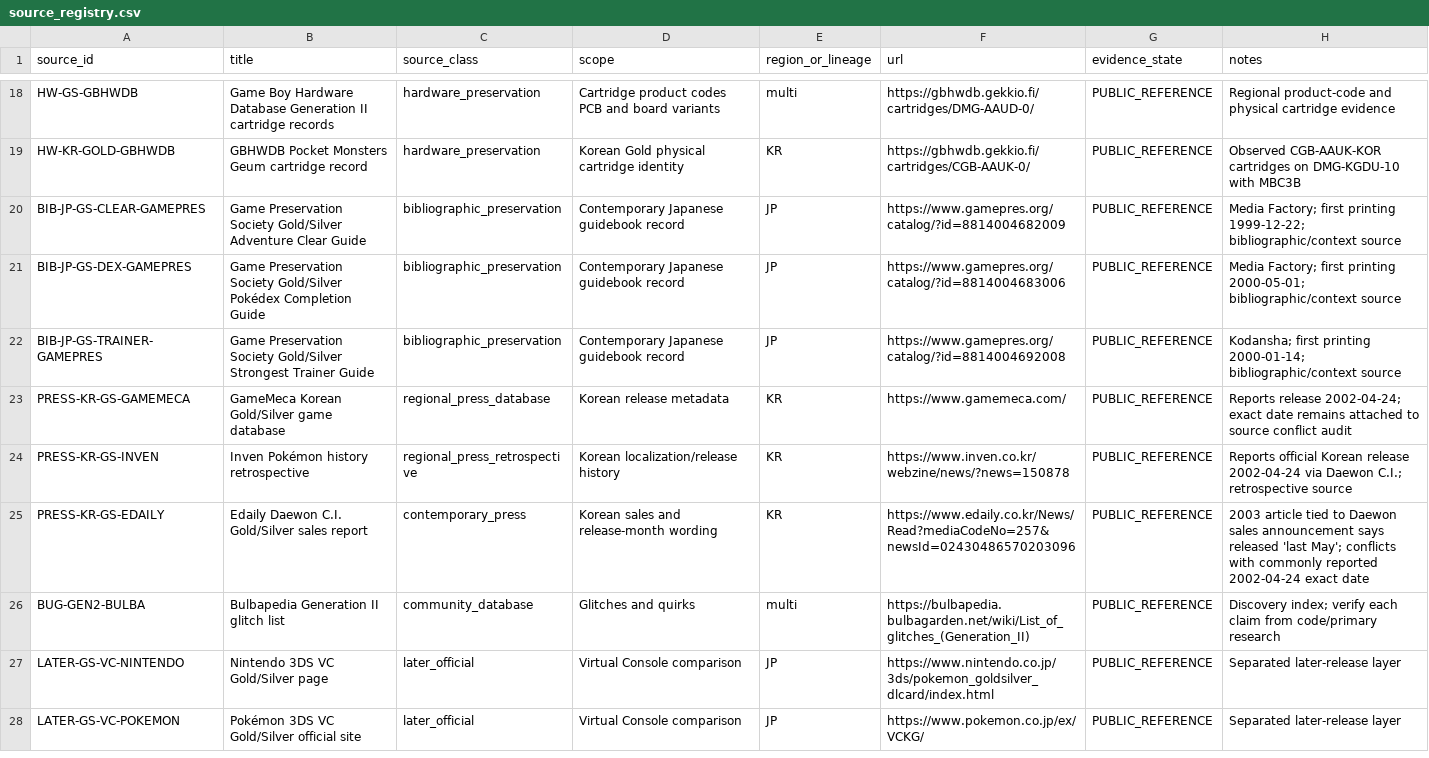
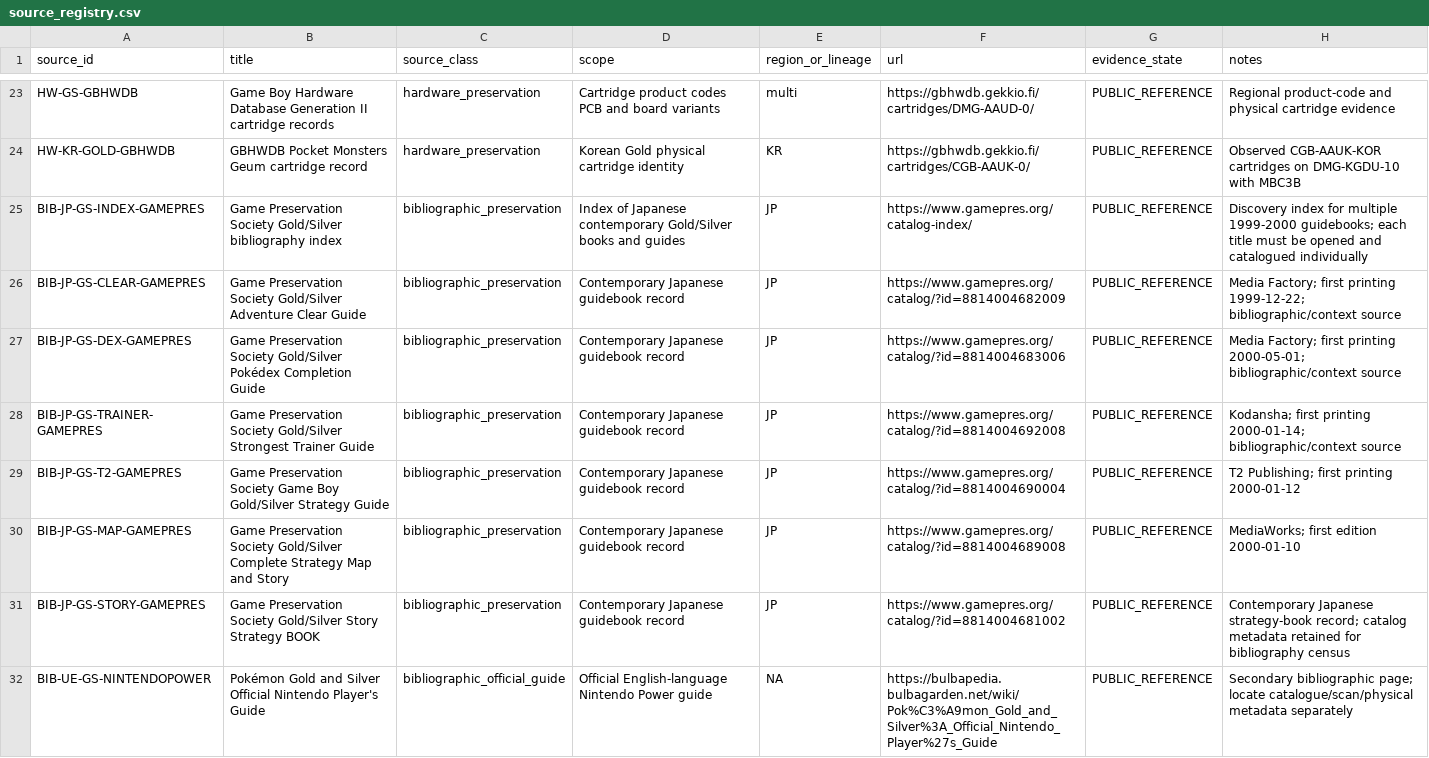
Before and after one commit to SakuraiTsubaki/PocketMonsters-Kin-Disassembly, a CSV file: analysis/source_registry.csv, drawn as a sheet; only a part is shown, gaps mark what is left out; the shorter side is filled out with more unchanged rows; the diff covers the shown part only.

Commit message:
Expand public source census across print, events, and historical research

```diff
--- a/analysis/source_registry.csv
+++ b/analysis/source_registry.csv
@@ -19,2 +24,3 @@ HW-GS-GBHWDB,Game Boy Hardware Database Generation II cartridge records,hardware
 HW-KR-GOLD-GBHWDB,GBHWDB Pocket Monsters Geum cartridge record,hardware_preservation,Korean Gold physical cartridge identity,KR,https://gbhwdb.gekkio.fi/cartridges/CGB-AAUK-0/,PUBLIC_REFERENCE,"Observed CGB-AAUK-KOR cartridges on DMG-KGDU-10 with MBC3B"
+BIB-JP-GS-INDEX-GAMEPRES,Game Preservation Society Gold/Silver bibliography index,bibliographic_preservation,Index of Japanese contemporary Gold/Silver books and guides,JP,https://www.gamepres.org/catalog-index/,PUBLIC_REFERENCE,"Discovery index for multiple 1999-2000 guidebooks; each title must be opened and catalogued individually"
 BIB-JP-GS-CLEAR-GAMEPRES,Game Preservation Society Gold/Silver Adventure Clear Guide,bibliographic_preservation,Contemporary Japanese guidebook record,JP,https://www.gamepres.org/catalog/?id=8814004682009,PUBLIC_REFERENCE,"Media Factory; first printing 1999-12-22; bibliographic/context source"
@@ -22 +28,5 @@ BIB-JP-GS-DEX-GAMEPRES,Game Preservation Society Gold/Silver Pokédex Completion
 BIB-JP-GS-TRAINER-GAMEPRES,Game Preservation Society Gold/Silver Strongest Trainer Guide,bibliographic_preservation,Contemporary Japanese guidebook record,JP,https://www.gamepres.org/catalog/?id=8814004692008,PUBLIC_REFERENCE,"Kodansha; first printing 2000-01-14; bibliographic/context source"
+BIB-JP-GS-T2-GAMEPRES,Game Preservation Society Game Boy Gold/Silver Strategy Guide,bibliographic_preservation,Contemporary Japanese guidebook record,JP,https://www.gamepres.org/catalog/?id=8814004690004,PUBLIC_REFERENCE,"T2 Publishing; first printing 2000-01-12"
+BIB-JP-GS-MAP-GAMEPRES,Game Preservation Society Gold/Silver Complete Strategy Map and Story,bibliographic_preservation,Contemporary Japanese guidebook record,JP,https://www.gamepres.org/catalog/?id=8814004689008,PUBLIC_REFERENCE,"MediaWorks; first edition 2000-01-10"
+BIB-JP-GS-STORY-GAMEPRES,Game Preservation Society Gold/Silver Story Strategy BOOK,bibliographic_preservation,Contemporary Japanese guidebook record,JP,https://www.gamepres.org/catalog/?id=8814004681002,PUBLIC_REFERENCE,"Contemporary Japanese strategy-book record; catalog metadata retained for bibliography census"
+BIB-UE-GS-NINTENDOPOWER,Pokémon Gold and Silver Official Nintendo Player's Guide,bibliographic_official_guide,Official English-language Nintendo Power guide,NA,https://bulbapedia.bulbagarden.net/wiki/Pok%C3%A9mon_Gold_and_Silver%3A_Official_Nintendo_Player%27s_Guide,PUBLIC_REFERENCE,"Secondary bibliographic page; locate catalogue/scan/physical metadata separately"
```
Also changed, not shown: 9 added rows and 1 edited cell elsewhere in this file.
